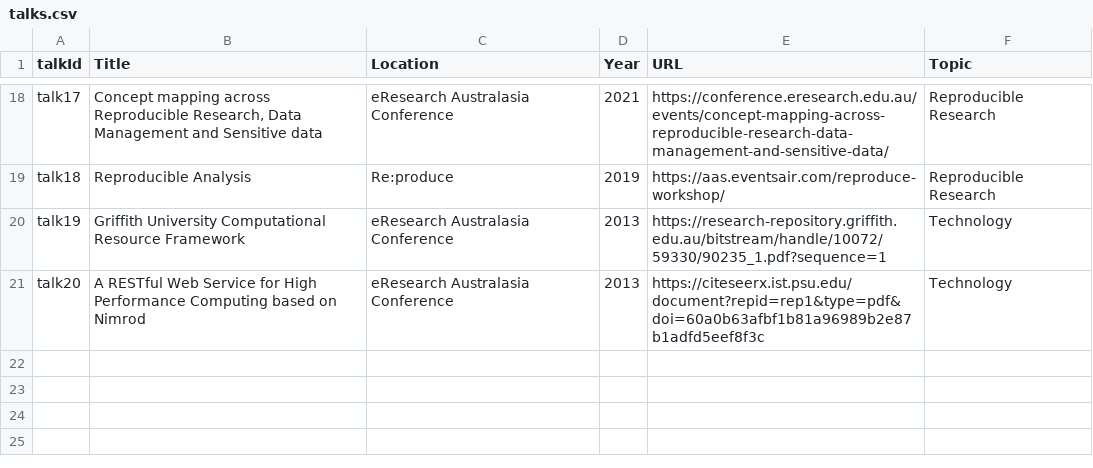
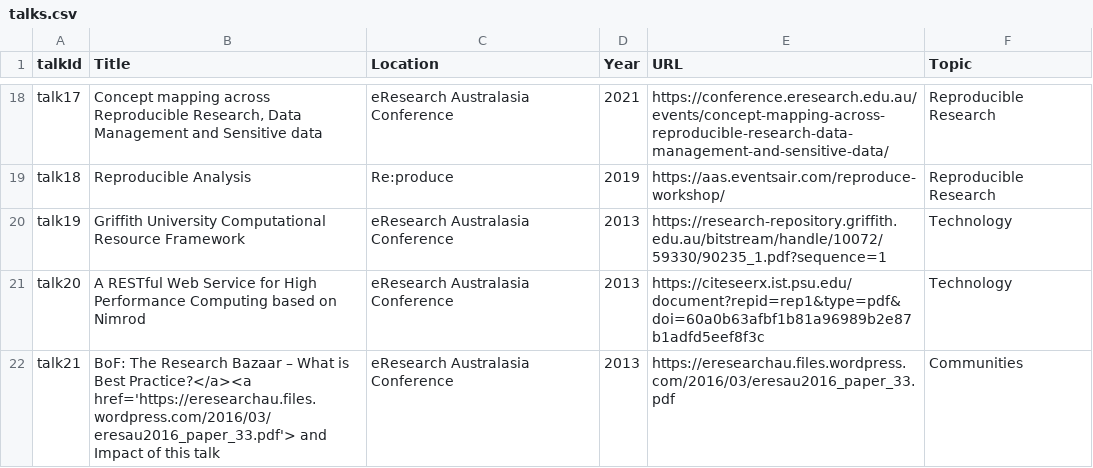
Before and after one commit to amandamiotto/amandamiotto.github.io, a CSV file: _data/talks.csv, drawn as a sheet; only a part is shown, gaps mark what is left out.

Commit message:
Update talks.csv

```diff
--- a/_data/talks.csv
+++ b/_data/talks.csv
@@ -21 +21,2 @@ talk19,Griffith University Computational Resource Framework, eResearch Australas
 talk20,A RESTful Web Service for High Performance Computing based on Nimrod, eResearch Australasia Conference,2013, https://citeseerx.ist.psu.edu/document?repid=rep1&type=pdf&doi=60a0b63afbf1b81a96989b2e87b1adfd5eef8f3c, Technology
+talk21,"BoF: The Research Bazaar – What is Best Practice?"</a><a href='https://eresearchau.files.wordpress.com/2016/03/eresau2016_paper_33.pdf'> and Impact of this talk,eResearch Australasia Conference,2013,https://eresearchau.files.wordpress.com/2016/03/eresau2016_paper_33.pdf,Communities
```
